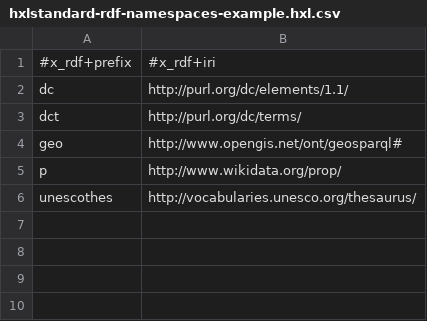
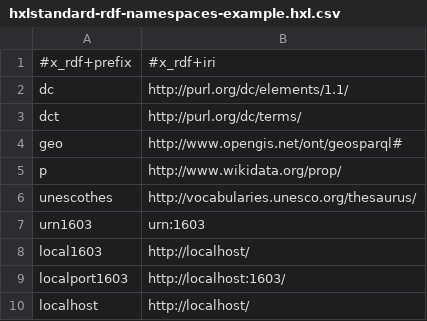
Before and after one commit to EticaAI/lexicographi-sine-finibus, a CSV file: officina/999999999/1568346/data/hxlstandard-rdf-namespaces-example.hxl.csv, drawn as a sheet; the diff names each change by its address in the sheet, - before the commit and + after, or states it on an @@ line.

```diff
--- a/officina/999999999/1568346/data/hxlstandard-rdf-namespaces-example.hxl.csv
+++ b/officina/999999999/1568346/data/hxlstandard-rdf-namespaces-example.hxl.csv
+row 7: urn1603 | urn:1603
+row 8: local1603 | http://localhost/
+row 9: localport1603 | http://localhost:1603/
+row 10: localhost | http://localhost/
```
Also changed, not shown: 4 other files.
